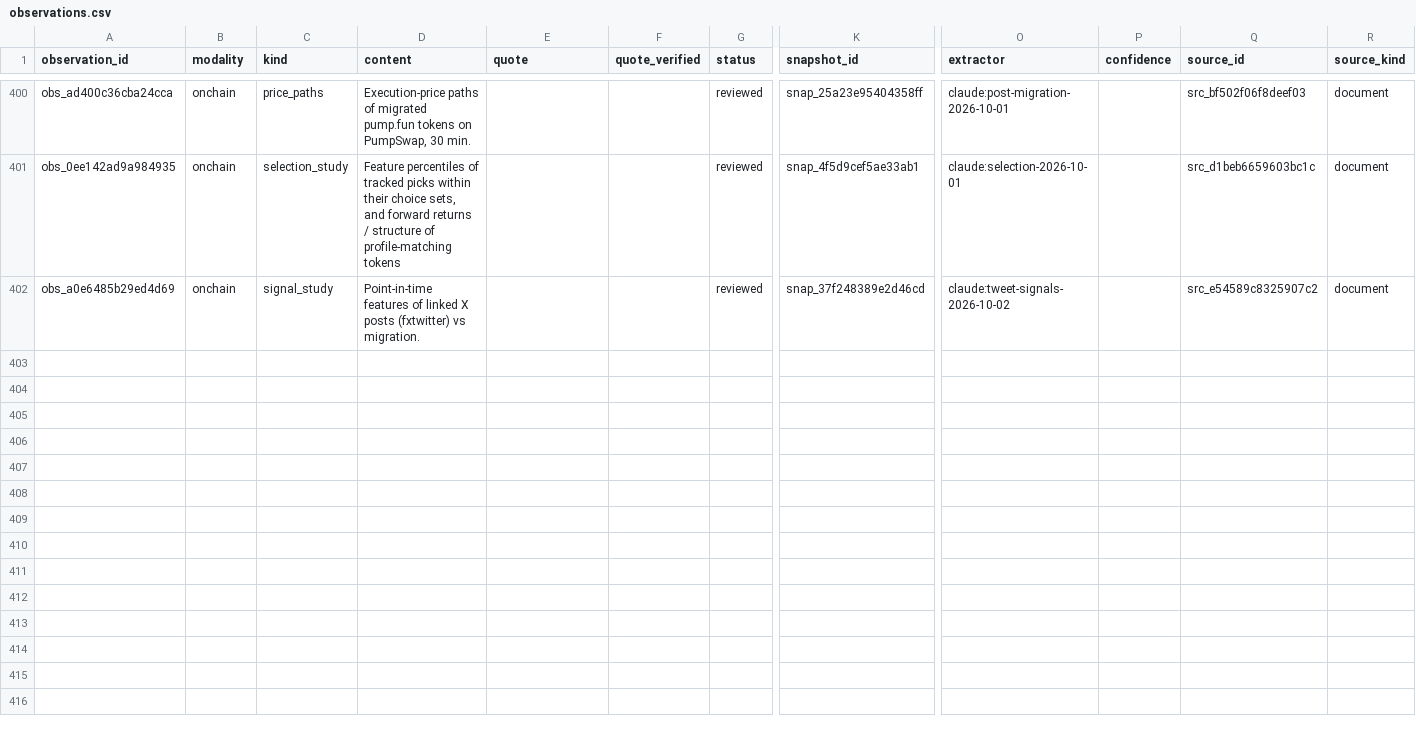
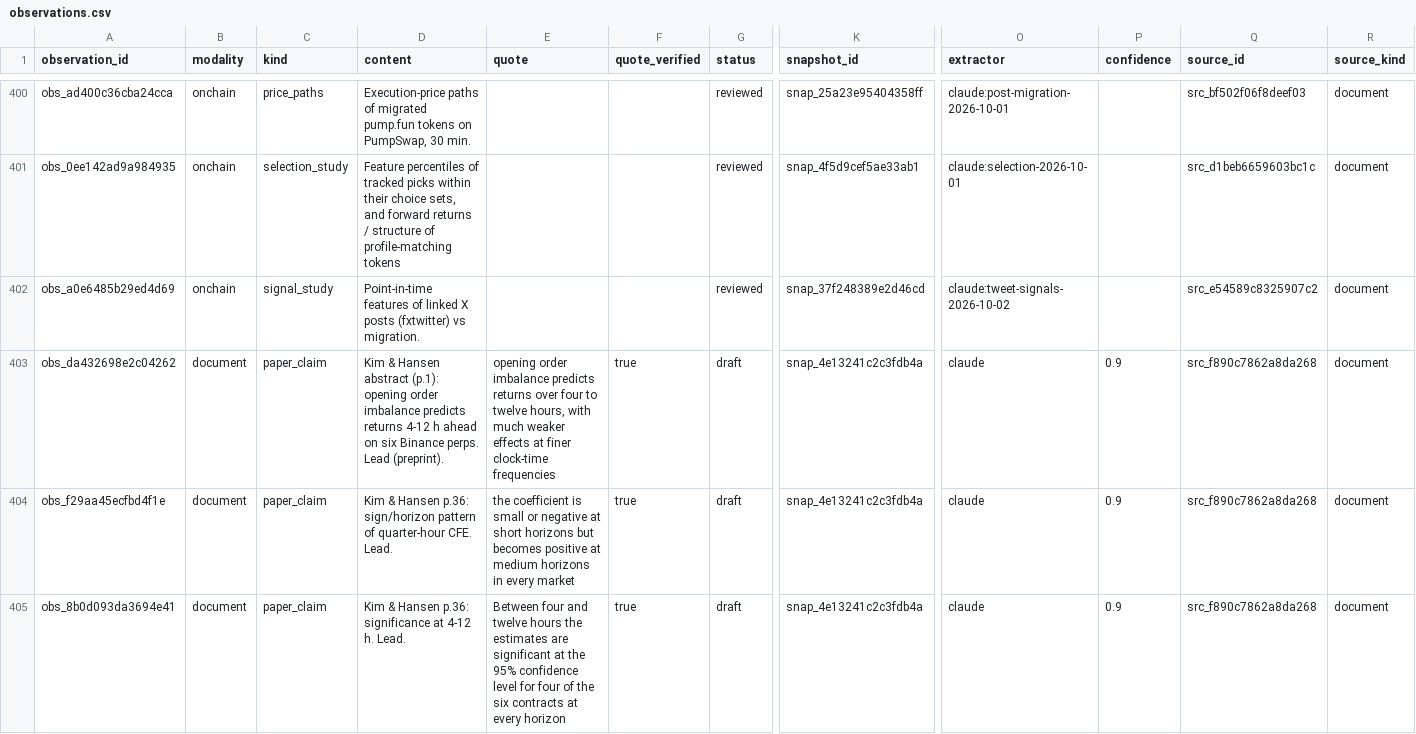
Before and after one commit to evan-massang/RErereresearch, a CSV file: research/observations/observations.csv, drawn as a sheet; only a part is shown, gaps mark what is left out; rows hold the shown columns only; the diff covers the shown part only; the diff names each change by its address in the sheet, - before the commit and + after, or states it on an @@ line.

```diff
--- a/research/observations/observations.csv
+++ b/research/observations/observations.csv
+row 403: obs_da432698e2c04262 | document | paper_claim | Kim & Hansen abstract (p.1): opening order imbalance predicts returns 4-12 h ahead on six Binance perps. Lead (preprint). | opening order imbalance predicts returns over four to twelve hours, with much weaker effects at finer clock-time frequencies | true | draft | snap_4e13241c2c3fdb4a | claude | 0.9 | src_f890c7862a8da268 | document
+row 404: obs_f29aa45ecfbd4f1e | document | paper_claim | Kim & Hansen p.36: sign/horizon pattern of quarter-hour CFE. Lead. | the coefficient is small or negative at short horizons but becomes positive at medium horizons in every market | true | draft | snap_4e13241c2c3fdb4a | claude | 0.9 | src_f890c7862a8da268 | document
+row 405: obs_8b0d093da3694e41 | document | paper_claim | Kim & Hansen p.36: significance at 4-12 h. Lead. | Between four and twelve hours the estimates are significant at the 95% confidence level for four of the six contracts at every horizon | true | draft | snap_4e13241c2c3fdb4a | claude | 0.9 | src_f890c7862a8da268 | document
```
Also changed, not shown: 6 added rows and 1 moved row elsewhere in this file, research/observations/decisions.csv, research/observations/findings.csv, 20 other files.
